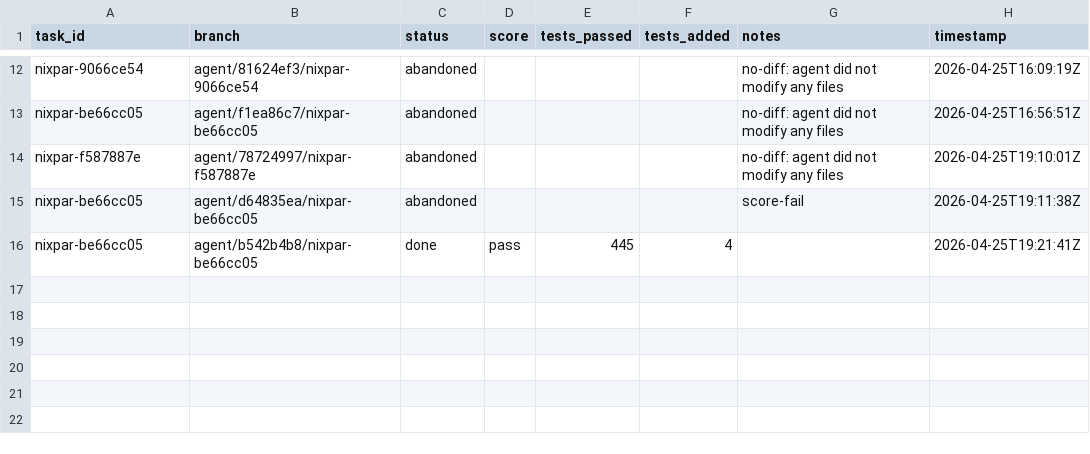
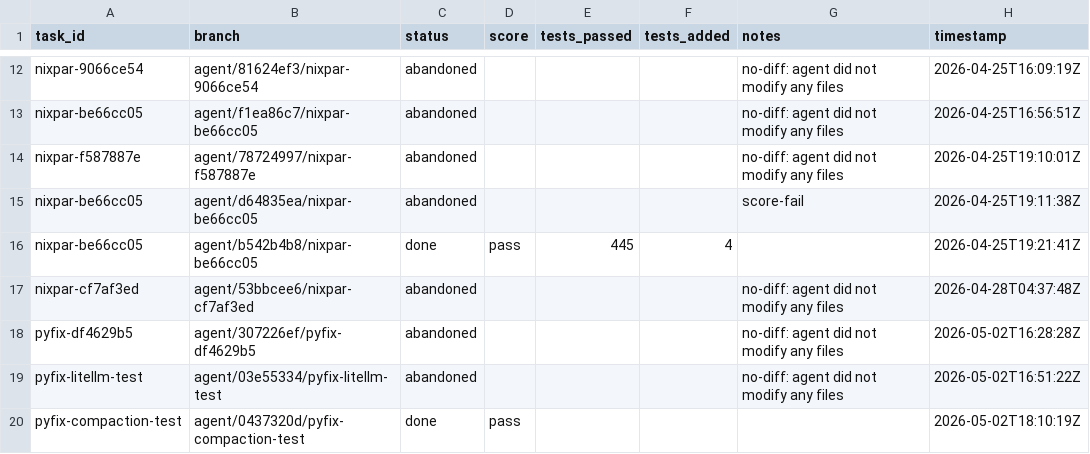
Before and after one commit to olivecasazza/consortium, a TSV file: autoresearch/results.tsv, drawn as a sheet; only a part is shown, gaps mark what is left out.

```diff
--- a/autoresearch/results.tsv
+++ b/autoresearch/results.tsv
@@ -16 +16,5 @@ nixpar-be66cc05	agent/d64835ea/nixpar-be66cc05	abandoned				score-fail	2026-04-2
 nixpar-be66cc05	agent/b542b4b8/nixpar-be66cc05	done	pass	445	4		2026-04-25T19:21:41Z
+nixpar-cf7af3ed	agent/53bbcee6/nixpar-cf7af3ed	abandoned				no-diff: agent did not modify any files	2026-04-28T04:37:48Z
+pyfix-df4629b5	agent/307226ef/pyfix-df4629b5	abandoned				no-diff: agent did not modify any files	2026-05-02T16:28:28Z
+pyfix-litellm-test	agent/03e55334/pyfix-litellm-test	abandoned				no-diff: agent did not modify any files	2026-05-02T16:51:22Z
+pyfix-compaction-test	agent/0437320d/pyfix-compaction-test	done	pass				2026-05-02T18:10:19Z
```
Also changed, not shown: 21 other files.
